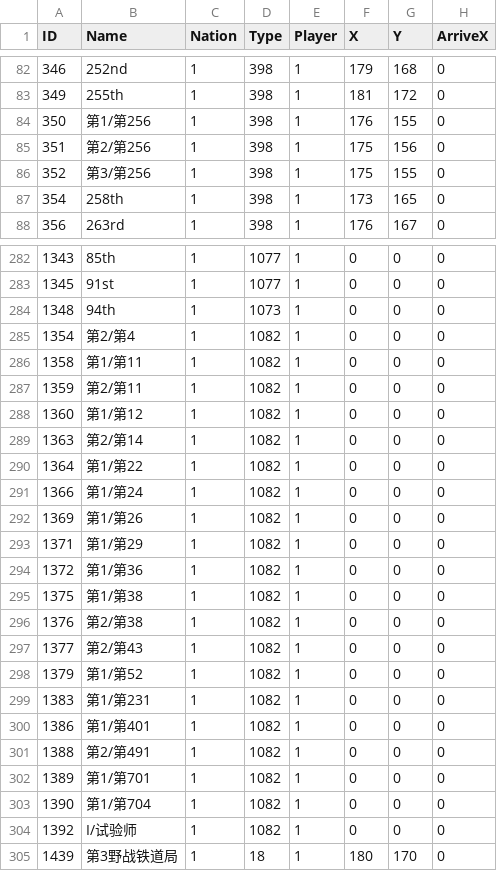
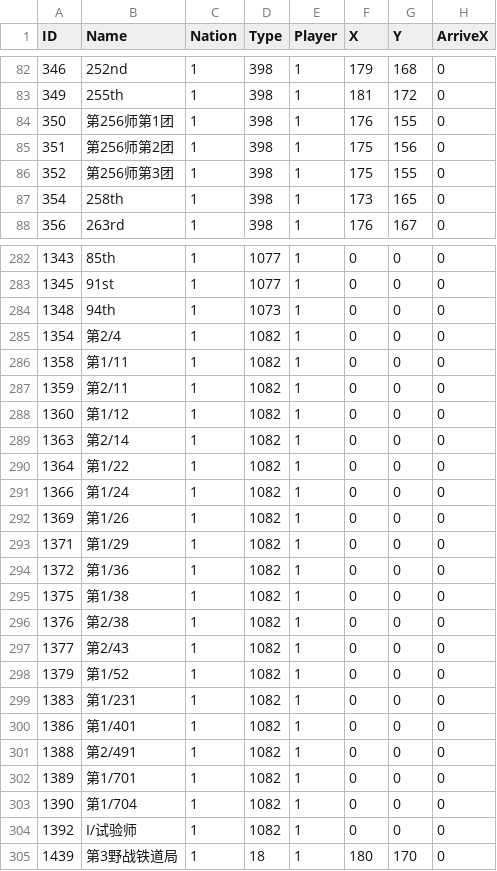
Before and after one commit to Pig9013/WITE2_CN, a CSV file: build/scenario_csv_zh/Introductory Scenario 2 - Road to Minsk/Units.zh.csv, drawn as a sheet; only a part is shown, gaps mark what is left out; the diff covers the shown part only; the diff names each change by its address in the sheet, - before the commit and + after, or states it on an @@ line.

```diff
--- a/build/scenario_csv_zh/Introductory Scenario 2 - Road to Minsk/Units.zh.csv
+++ b/build/scenario_csv_zh/Introductory Scenario 2 - Road to Minsk/Units.zh.csv
-B84 (Name): 第1/第256
+B84 (Name): 第256师第1团
-B85 (Name): 第2/第256
+B85 (Name): 第256师第2团
-B86 (Name): 第3/第256
+B86 (Name): 第256师第3团
-B285 (Name): 第2/第4
+B285 (Name): 第2/4
-B286 (Name): 第1/第11
+B286 (Name): 第1/11
-B287 (Name): 第2/第11
+B287 (Name): 第2/11
-B288 (Name): 第1/第12
+B288 (Name): 第1/12
-B289 (Name): 第2/第14
+B289 (Name): 第2/14
-B290 (Name): 第1/第22
+B290 (Name): 第1/22
-B291 (Name): 第1/第24
+B291 (Name): 第1/24
-B292 (Name): 第1/第26
+B292 (Name): 第1/26
-B293 (Name): 第1/第29
+B293 (Name): 第1/29
-B294 (Name): 第1/第36
+B294 (Name): 第1/36
-B295 (Name): 第1/第38
+B295 (Name): 第1/38
-B296 (Name): 第2/第38
+B296 (Name): 第2/38
-B297 (Name): 第2/第43
+B297 (Name): 第2/43
-B298 (Name): 第1/第52
+B298 (Name): 第1/52
-B299 (Name): 第1/第231
+B299 (Name): 第1/231
-B300 (Name): 第1/第401
+B300 (Name): 第1/401
-B301 (Name): 第2/第491
+B301 (Name): 第2/491
-B302 (Name): 第1/第701
+B302 (Name): 第1/701
-B303 (Name): 第1/第704
+B303 (Name): 第1/704
```
Also changed, not shown: 63 edited cells elsewhere in this file, build/scenario_csv_zh/Red God of War/Units.zh.csv, glossary/unit_name_canon.csv, 35 other files.
